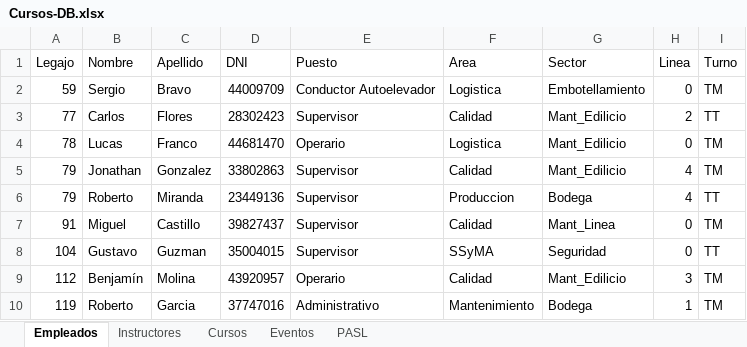
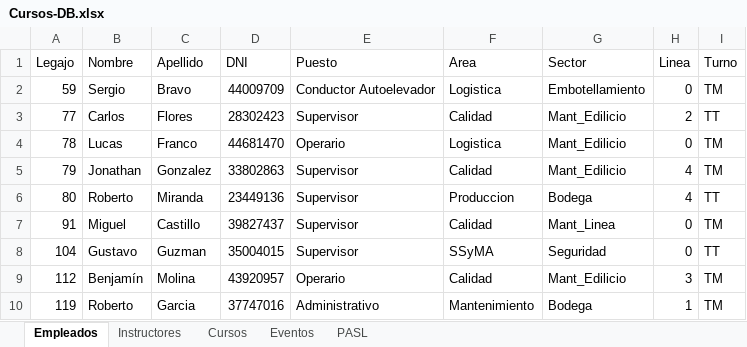
Before and after one commit to Agmoro/App-Entrenamientos, an Excel workbook: Cursos-DB.xlsx, sheet Empleados, drawn as a sheet; only a part is shown; values as stored, in another font and other column widths than the file's, no borders; table styles not drawn; the diff names each change by its address in the sheet, - before the commit and + after, or states it on an @@ line.

```diff
--- a/Cursos-DB.xlsx (sheet Empleados)
+++ b/Cursos-DB.xlsx (sheet Empleados)
-A6 (Legajo): 79
+A6 (Legajo): 80
```
Also changed, not shown: sheet Eventos, sheet Cursos, sheet PASL, 8 other files.
